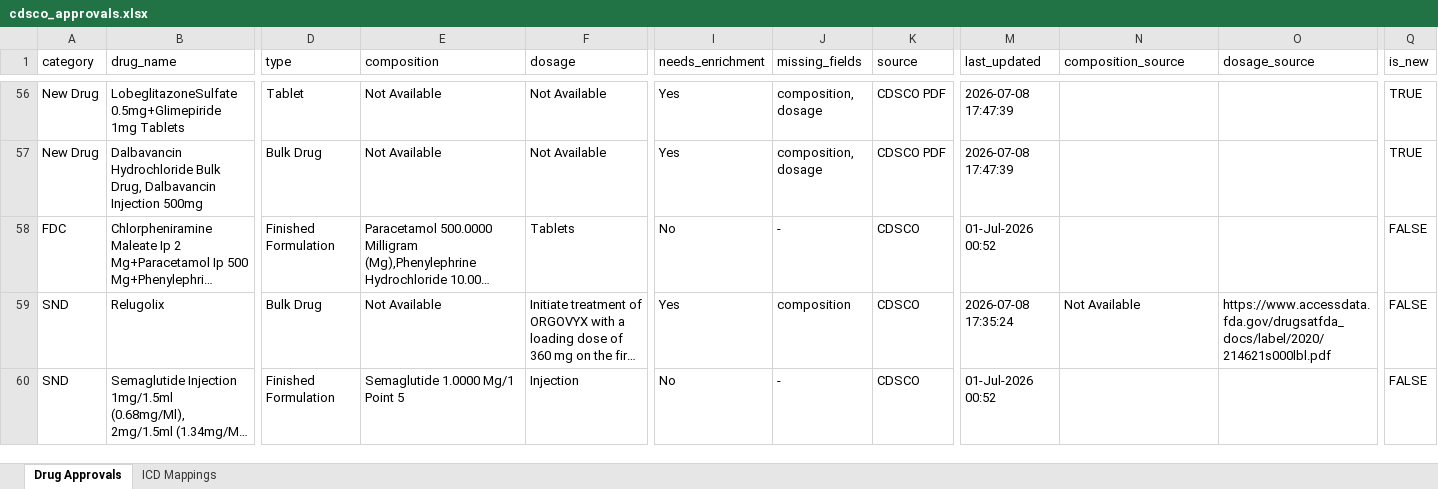
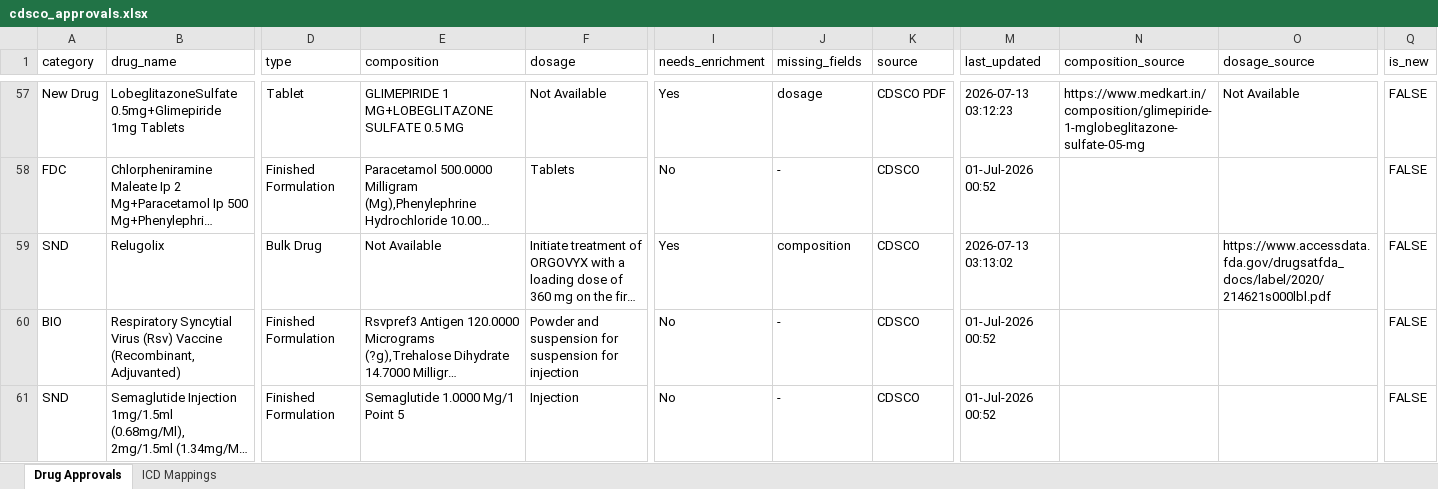
Before and after one commit to Shainaa17/cdsco-data, an Excel workbook: data/exports/cdsco_approvals.xlsx, sheet Drug Approvals, drawn as a sheet; only a part is shown, gaps mark what is left out; long unchanged cells end in …; values as stored, in another font and other column widths than the file's, no cell formats; removed rows and columns are numbered as before the commit, all else as after; rows hold the shown columns only; the diff covers the shown part only; the diff names each change by its address in the sheet, - before the commit and + after, or states it on an @@ line.

```diff
--- a/data/exports/cdsco_approvals.xlsx (sheet Drug Approvals)
+++ b/data/exports/cdsco_approvals.xlsx (sheet Drug Approvals)
-E57 (composition): Not Available
+E57 (composition): GLIMEPIRIDE 1 MG+LOBEGLITAZONE SULFATE 0.5 MG
-J57 (missing_fields): composition, dosage
+J57 (missing_fields): dosage
-M57 (last_updated): 2026-07-08 17:47:39
+M57 (last_updated): 2026-07-13 03:12:23
-N57 (composition_source): (empty)
+N57 (composition_source): https://www.medkart.in/composition/glimepiride-1-mglobeglitazone-sulfate-05-mg
-O57 (dosage_source): (empty)
+O57 (dosage_source): Not Available
-Q57 (is_new): TRUE
+Q57 (is_new): FALSE
-row 57: New Drug | Dalbavancin Hydrochloride Bulk Drug, Dalbavancin Injection 500mg | Bulk Drug | Not Available | Not Available | Yes | composition, dosage | CDSCO PDF | 2026-07-08 17:47:39 |  |  | TRUE
-M59 (last_updated): 2026-07-08 17:35:24
+M59 (last_updated): 2026-07-13 03:13:02
-N59 (composition_source): Not Available
+N59 (composition_source): (empty)
@@ row 63 moved to row 60: BIO @@
```
Also changed, not shown: 13 added rows, 9 removed rows, 34 moved rows and 314 edited cells elsewhere in this sheet, sheet ICD Mappings, cell formats, 7 other files.
